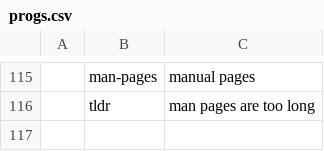
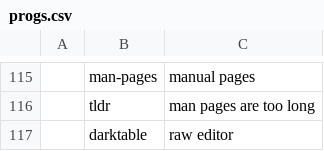
Before and after one commit to stefanocereda/LARBS, a CSV file: progs.csv, drawn as a sheet; only a part is shown, gaps mark what is left out; the diff names each change by its address in the sheet, - before the commit and + after, or states it on an @@ line.

Commit message:
darktable

```diff
--- a/progs.csv
+++ b/progs.csv
+row 117:  | darktable | raw editor
```
